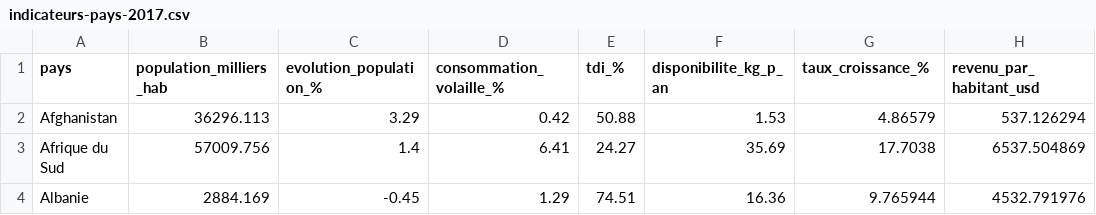
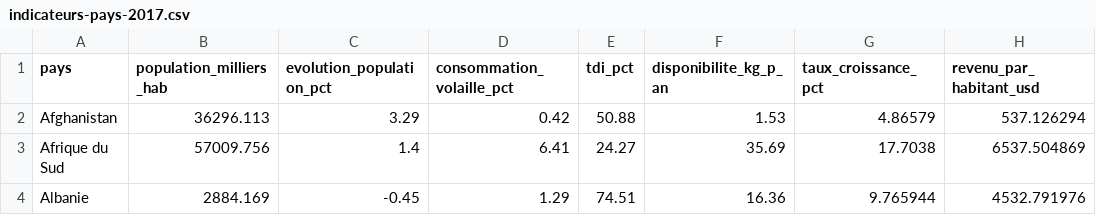
Before and after one commit to anquetos/openclassrooms, a CSV file: projets/projet-9/datasets/indicateurs-pays-2017.csv, drawn as a sheet; only a part is shown; the diff names each change by its address in the sheet, - before the commit and + after, or states it on an @@ line.

```diff
--- a/projets/projet-9/datasets/indicateurs-pays-2017.csv
+++ b/projets/projet-9/datasets/indicateurs-pays-2017.csv
-C1: evolution_population_%
+C1: evolution_population_pct
-D1: consommation_volaille_%
+D1: consommation_volaille_pct
-E1: tdi_%
+E1: tdi_pct
-G1: taux_croissance_%
+G1: taux_croissance_pct
```
Also changed, not shown: 1 other file.
